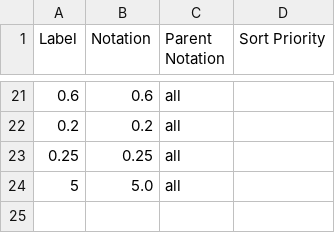
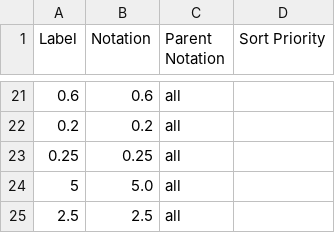
Before and after one commit to GSS-Cogs/family-edvp, a CSV file: reference/codelists/roc-per-mwh.csv, drawn as a sheet; only a part is shown, gaps mark what is left out; the diff names each change by its address in the sheet, - before the commit and + after, or states it on an @@ line.

Commit message:
updating new value

```diff
--- a/reference/codelists/roc-per-mwh.csv
+++ b/reference/codelists/roc-per-mwh.csv
+row 25: 2.5 | 2.5 | all
```
